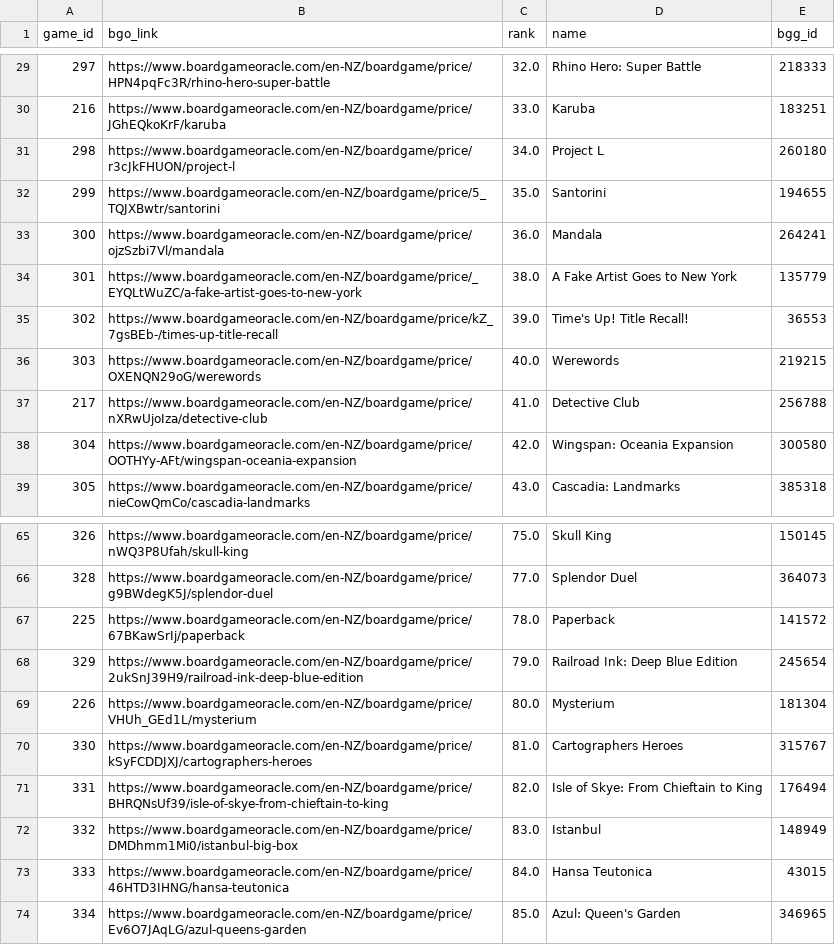
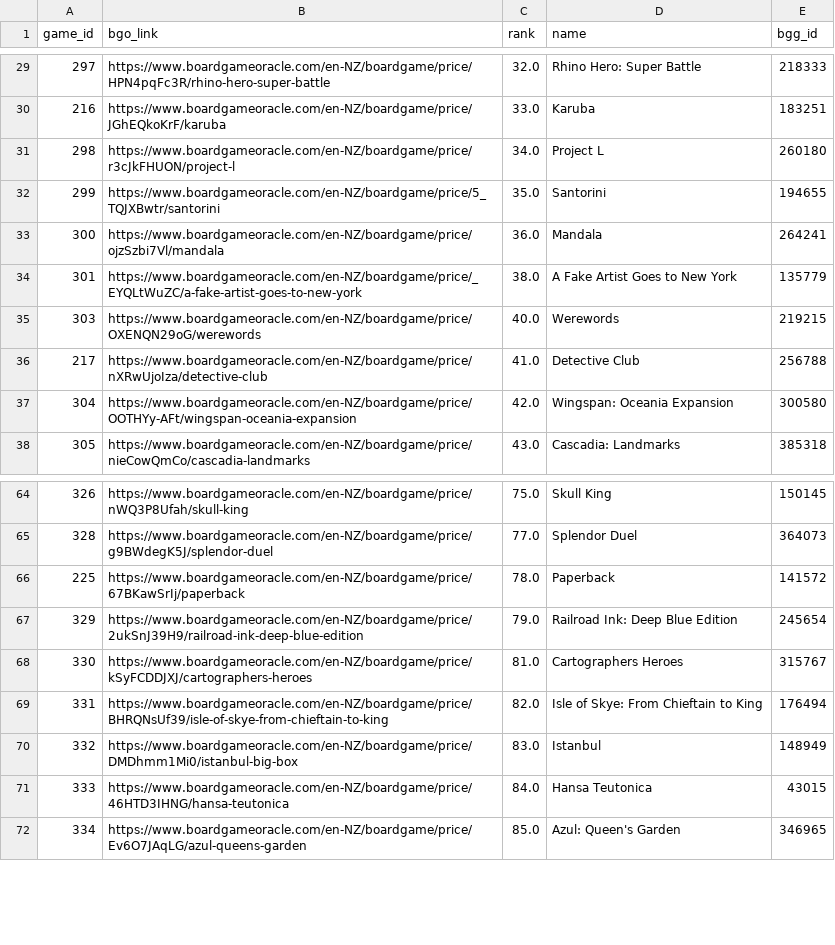
Before and after one commit to muppetbrown/mana_meeples_boardgame_list, a CSV file: backend/price_data/buy_list_export.csv, drawn as a sheet; only a part is shown, gaps mark what is left out; the diff names each change by its address in the sheet, - before the commit and + after, or states it on an @@ line.

```diff
--- a/backend/price_data/buy_list_export.csv
+++ b/backend/price_data/buy_list_export.csv
-row 35: 302 | https://www.boardgameoracle.com/en-NZ/boardgame/price/kZ_7gsBEb-/times-up-title-recall | 39.0 | Time's Up! Title Recall! | 36553
-row 69: 226 | https://www.boardgameoracle.com/en-NZ/boardgame/price/VHUh_GEd1L/mysterium | 80.0 | Mysterium | 181304
```
Also changed, not shown: 1 other file.
